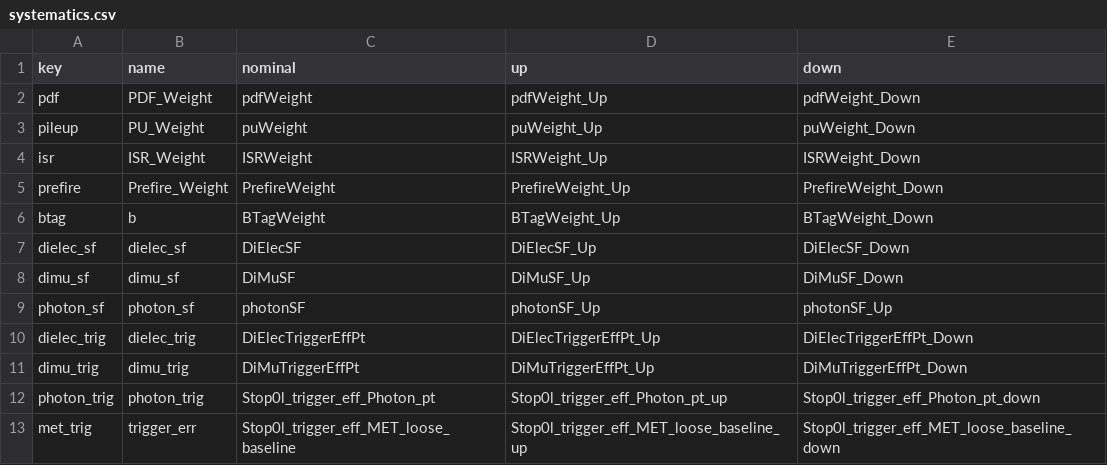
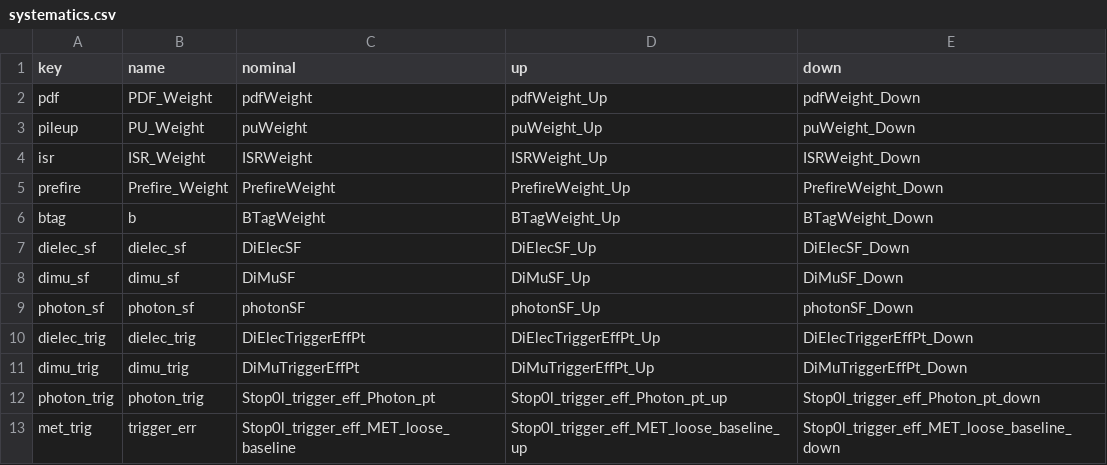
Before and after one commit to susy2015/ZInvisible, a CSV file: Tools/systematics.csv, drawn as a sheet.

Commit message:
Make histograms for muon and photon systematics. Add missing scale factor up and down variables and fix seg fault (from missing weights).

```diff
--- a/Tools/systematics.csv
+++ b/Tools/systematics.csv
@@ -8,3 +8,3 @@ dielec_sf,dielec_sf,DiElecSF,DiElecSF_Up,DiElecSF_Down
 dimu_sf,dimu_sf,DiMuSF,DiMuSF_Up,DiMuSF_Down
-photon_sf,photon_sf,photonSF,photonSF_Up,photonSF_Up
+photon_sf,photon_sf,photonSF,photonSF_Up,photonSF_Down
 dielec_trig,dielec_trig,DiElecTriggerEffPt,DiElecTriggerEffPt_Up,DiElecTriggerEffPt_Down
```
Also changed, not shown: 6 other files.
